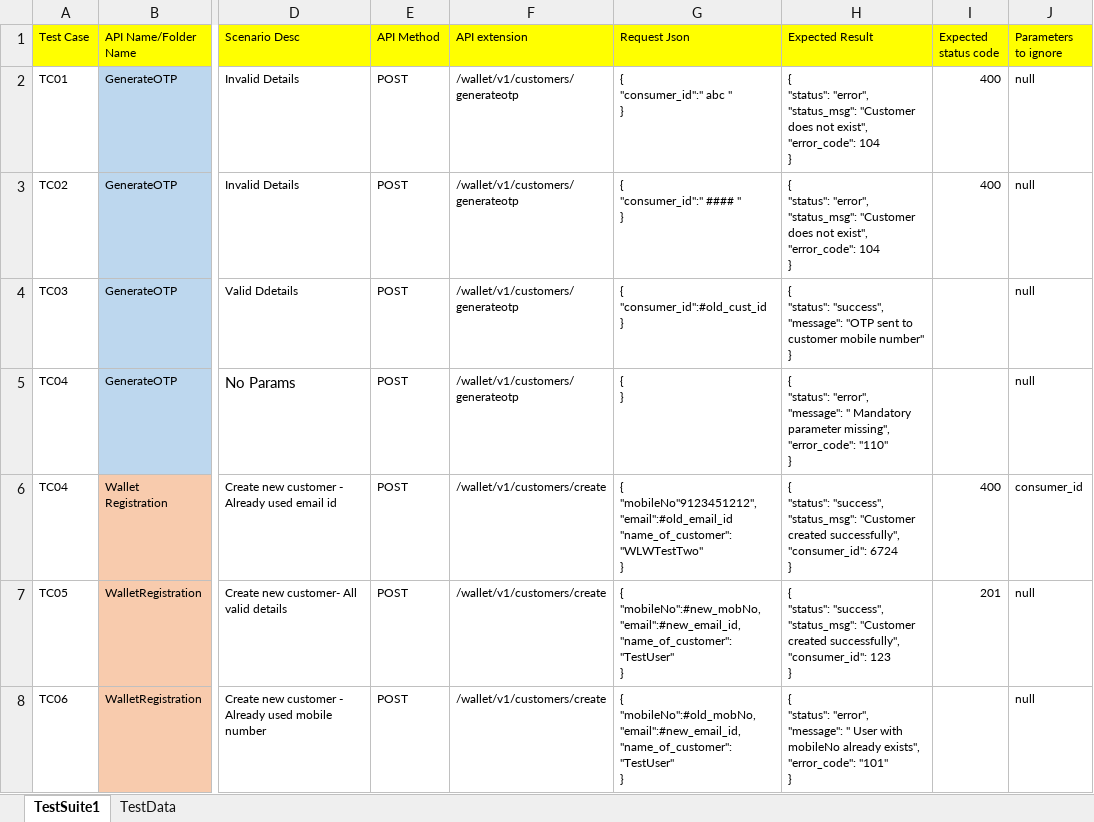
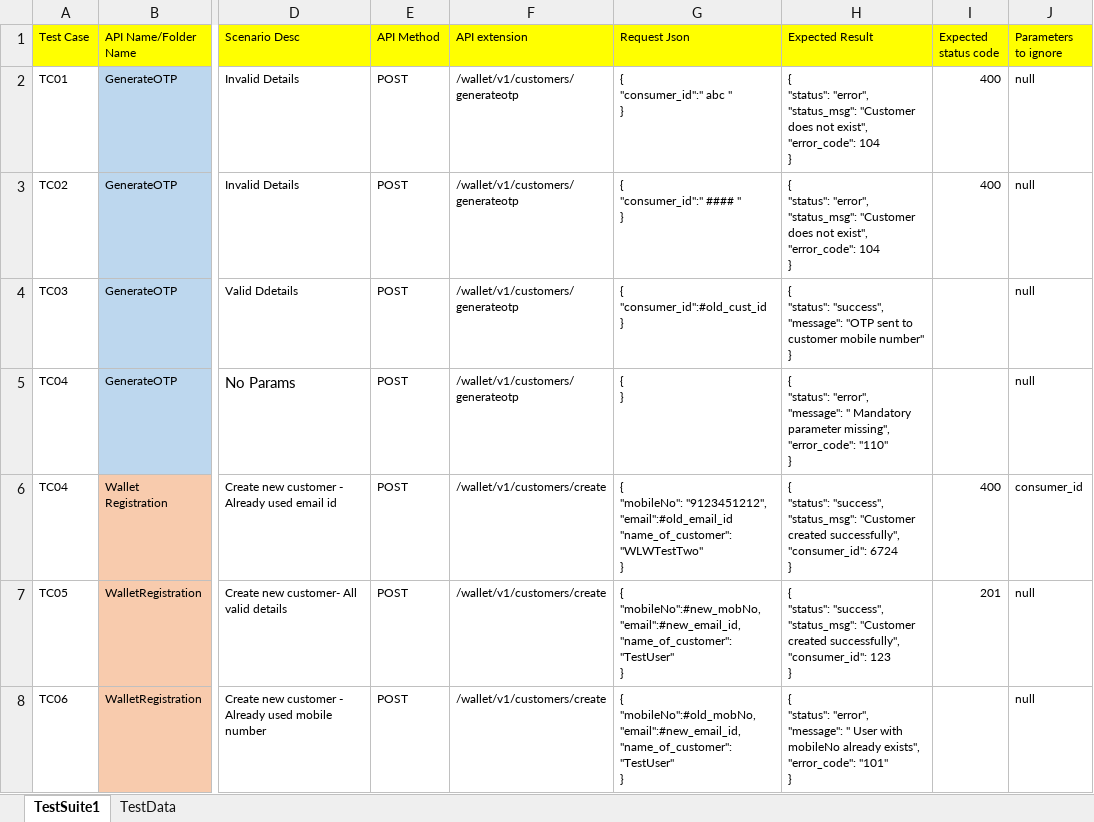
Before and after one commit to PrashantSelenium/APITest, an Excel workbook: TestCase Repository.xlsx, sheet TestSuite1, drawn as a sheet; only a part is shown, gaps mark what is left out; values as stored, in another font and other column widths than the file's, no borders; ↵ is a line break in a cell; the diff names each change by its address in the sheet, - before the commit and + after, or states it on an @@ line.

Commit message:
Error handling while running test cases

```diff
--- a/TestCase Repository.xlsx (sheet TestSuite1)
+++ b/TestCase Repository.xlsx (sheet TestSuite1)
-G6 (Request Json): { ↵ "mobileNo"9123451212", ↵ "email":#old_email_id ↵ "name_of_customer":"WLWTestTwo"…
+G6 (Request Json): { ↵ "mobileNo": "9123451212", ↵ "email":#old_email_id ↵ "name_of_customer":"WLWTestTwo"…
```
Also changed, not shown: sheet TestData, TestCase Repository Test.xlsx, 3 other files.
